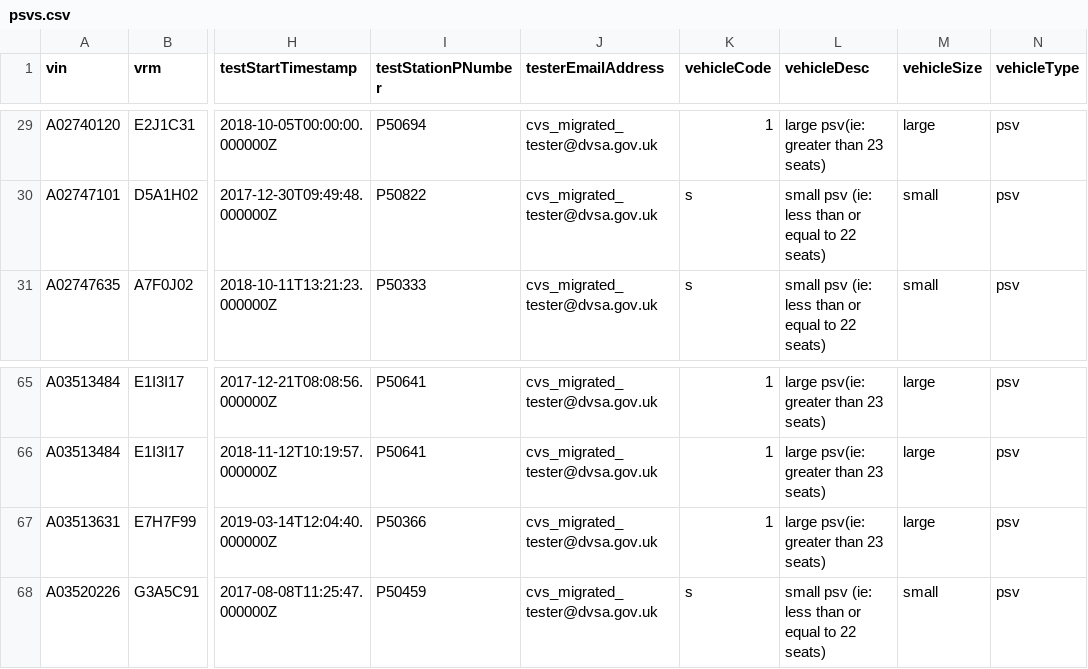
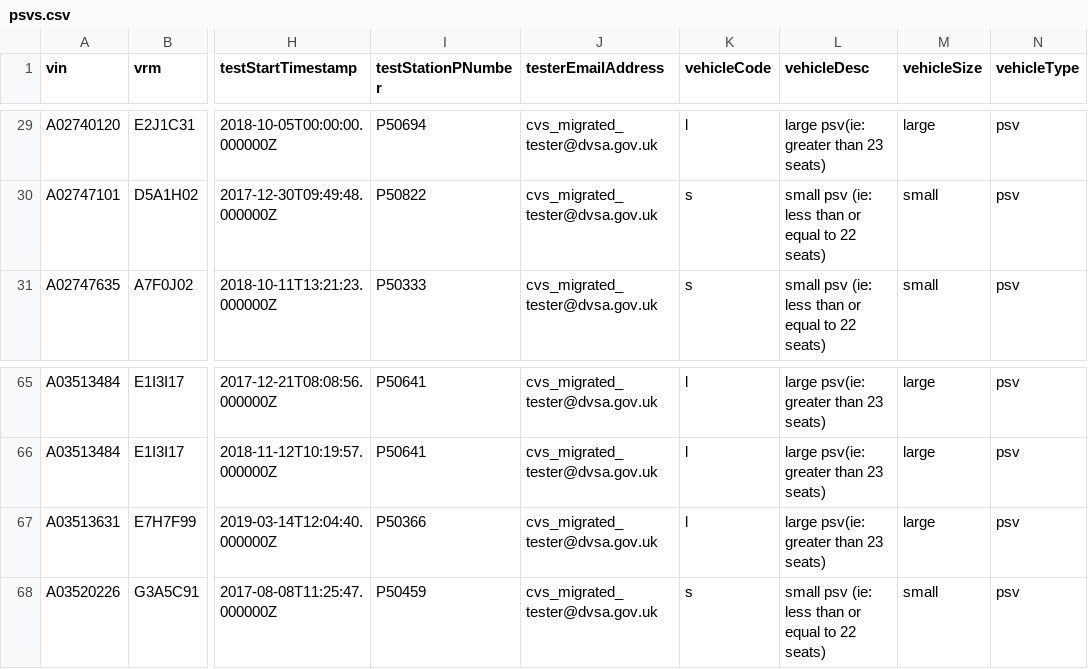
Before and after one commit to dvsa/cvs-svc-performance, a CSV file: VTA-Performance/src/data/psvs.csv, drawn as a sheet; only a part is shown, gaps mark what is left out; the diff covers the shown part only; the diff names each change by its address in the sheet, - before the commit and + after, or states it on an @@ line.

```diff
--- a/VTA-Performance/src/data/psvs.csv
+++ b/VTA-Performance/src/data/psvs.csv
-K29 (vehicleCode): 1
+K29 (vehicleCode): l
-K65:K67 (vehicleCode): 1
+K65:K67 (vehicleCode): l
```
Also changed, not shown: 47 edited cells elsewhere in this file, 1 other file.
